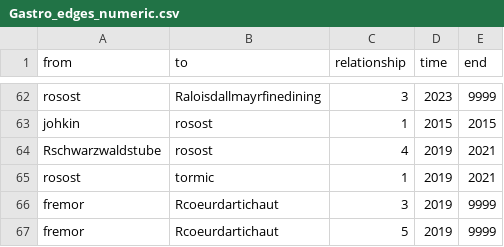
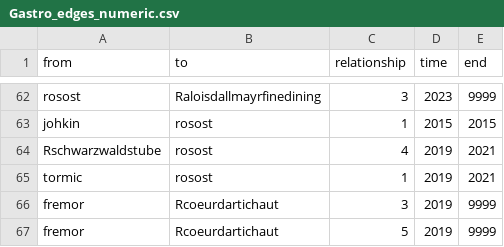
Before and after one commit to aupni03/SNA-Gastro, a CSV file: Gastro_edges_numeric.csv, drawn as a sheet; only a part is shown, gaps mark what is left out.

Commit message:
Update Gastro_edges_numeric.csv

```diff
--- a/Gastro_edges_numeric.csv
+++ b/Gastro_edges_numeric.csv
@@ -64,3 +64,3 @@ johkin,rosost,1,2015,2015
 Rschwarzwaldstube,rosost,4,2019,2021
-rosost,tormic,1,2019,2021
+tormic,rosost,1,2019,2021
 fremor,Rcoeurdartichaut,3,2019,9999
```
